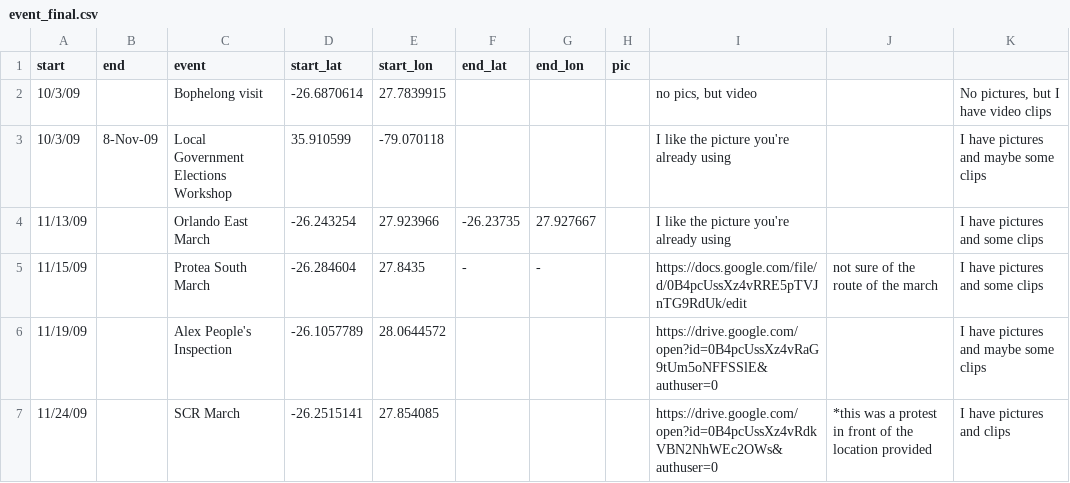
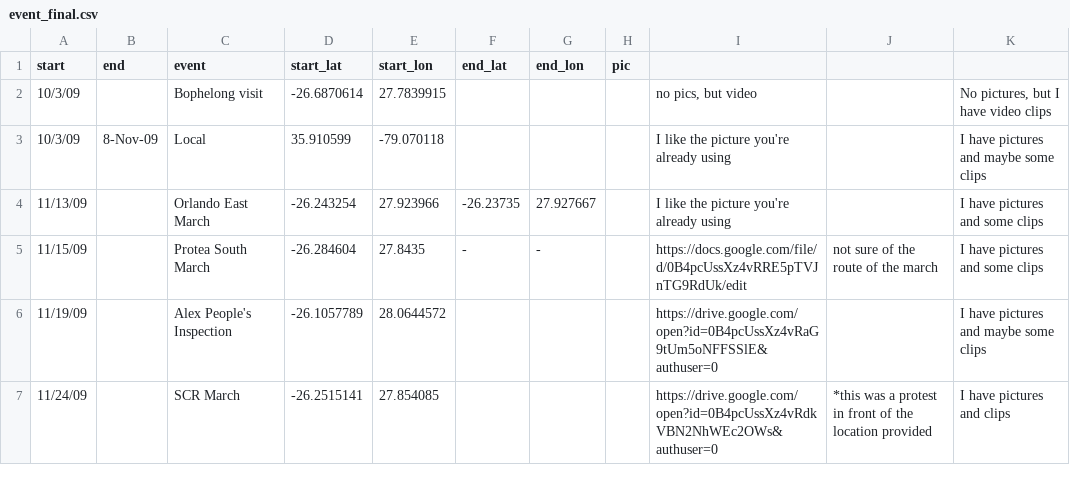
Before and after one commit to goldnuggets24/FreedomSung, a CSV file: public/event_final.csv, drawn as a sheet; only a part is shown.

```diff
--- a/public/event_final.csv
+++ b/public/event_final.csv
@@ -2,3 +2,3 @@ start,end,event,start_lat,start_lon,end_lat,end_lon,pic,,,
 10/3/09,,Bophelong visit,-26.6870614,27.7839915,,,,"no pics, but video",,"No pictures, but I have video clips"
-10/3/09,8-Nov-09,Local Government Elections Workshop,35.910599,-79.070118,,,,I like the picture you're already using,,I have pictures and maybe some clips
+10/3/09,8-Nov-09,Local,35.910599,-79.070118,,,,I like the picture you're already using,,I have pictures and maybe some clips
 11/13/09,,Orlando East March,-26.243254,27.923966,-26.23735,27.927667,,I like the picture you're already using,,I have pictures and some clips
```
Also changed, not shown: 6 other files.
